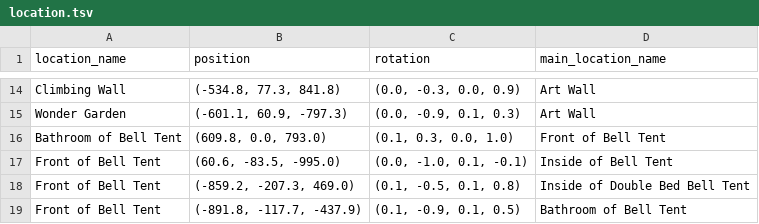
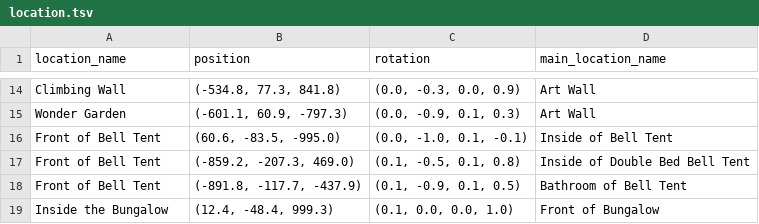
Before and after one commit to VisalYun/Vikirirom-location, a TSV file: location.tsv, drawn as a sheet; only a part is shown, gaps mark what is left out; the shorter side is filled out with more unchanged rows.

Commit message:
Update location.tsv

```diff
--- a/location.tsv
+++ b/location.tsv
@@ -15,3 +15,2 @@ Climbing Wall	(-534.8, 77.3, 841.8)	(0.0, -0.3, 0.0, 0.9)	Art Wall
 Wonder Garden	(-601.1, 60.9, -797.3)	(0.0, -0.9, 0.1, 0.3)	Art Wall
-Bathroom of Bell Tent	(609.8, 0.0, 793.0)	(0.1, 0.3, 0.0, 1.0)	Front of Bell Tent
 Front of Bell Tent	(60.6, -83.5, -995.0)	(0.0, -1.0, 0.1, -0.1)	Inside of Bell Tent
```
